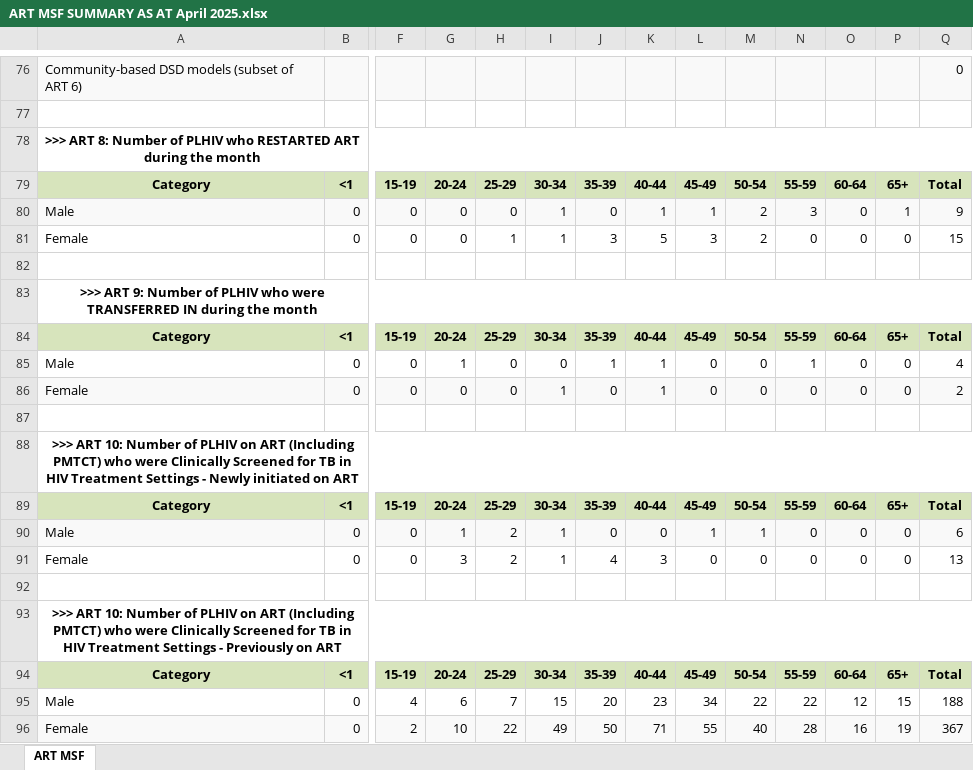
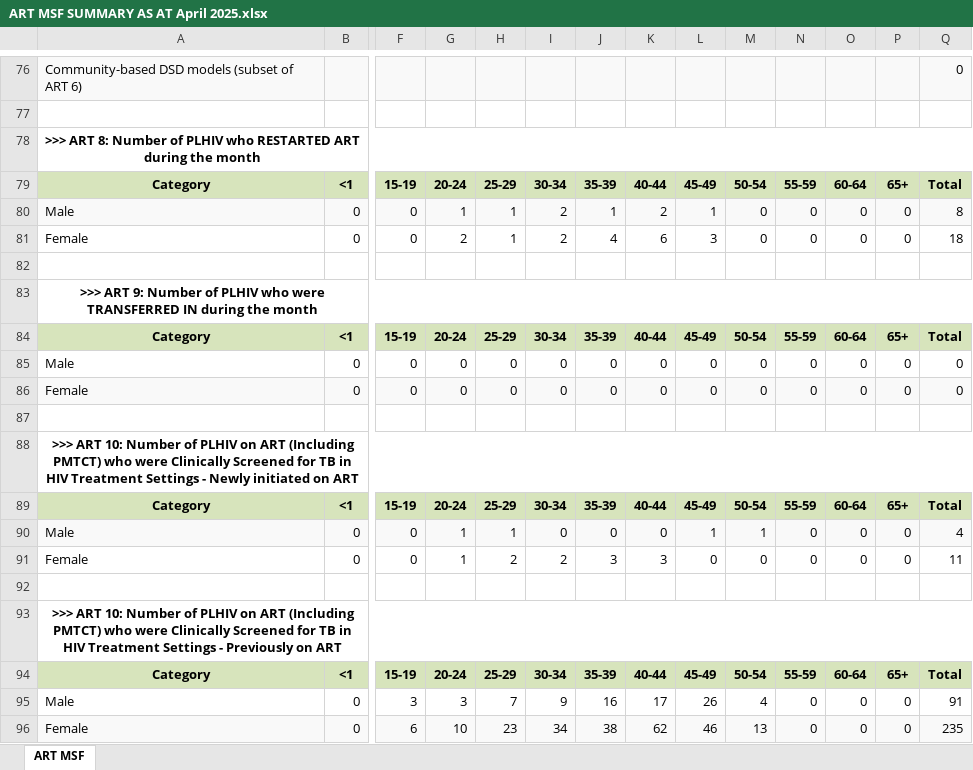
Before and after one commit to Netocodez/MSF-Calculator, an Excel workbook: ART MSF SUMMARY AS AT April 2025.xlsx, sheet ART MSF, drawn as a sheet; only a part is shown, gaps mark what is left out; values as stored, in another font and other column widths than the file's, no borders; removed rows and columns are numbered as before the commit, all else as after; rows hold the shown columns only; the diff covers the shown part only; the diff names each change by its address in the sheet, - before the commit and + after, or states it on an @@ line.

```diff
--- a/ART MSF SUMMARY AS AT April 2025.xlsx (sheet ART MSF)
+++ b/ART MSF SUMMARY AS AT April 2025.xlsx (sheet ART MSF)
-G80: 0
+G80: 1
-H80: 0
+H80: 1
-I80:I81: 1
+I80:I81: 2
-J80: 0
+J80: 1
-K80: 1
+K80: 2
-M80:M81: 2
+M80:M81: 0
-N80: 3
+N80: 0
-P80: 1
+P80: 0
-Q80: 9
+Q80: 8
-G81: 0
+G81: 2
-J81: 3
+J81: 4
-K81: 5
+K81: 6
-Q81: 15
+Q81: 18
-G85: 1
+G85: 0
-J85: 1
+J85: 0
-K85:K86: 1
+K85:K86: 0
-N85: 1
+N85: 0
-Q85: 4
+Q85: 0
-I86: 1
+I86: 0
-Q86: 2
+Q86: 0
-H90: 2
+H90: 1
-I90: 1
+I90: 0
-Q90: 6
+Q90: 4
-G91: 3
+G91: 1
-I91: 1
+I91: 2
-J91: 4
+J91: 3
-Q91: 13
+Q91: 11
-row 95: Male | 0 | 4 | 6 | 7 | 15 | 20 | 23 | 34 | 22 | 22 | 12 | 15 | 188
-row 96: Female | 0 | 2 | 10 | 22 | 49 | 50 | 71 | 55 | 40 | 28 | 16 | 19 | 367
+row 95: Male | 0 | 3 | 3 | 7 | 9 | 16 | 17 | 26 | 4 | 0 | 0 | 0 | 91
+row 96: Female | 0 | 6 | 10 | 23 | 34 | 38 | 62 | 46 | 13 | 0 | 0 | 0 | 235
```
Also changed, not shown: 5 added rows, 5 removed rows and 49 edited cells elsewhere in this sheet, 2 other files.
